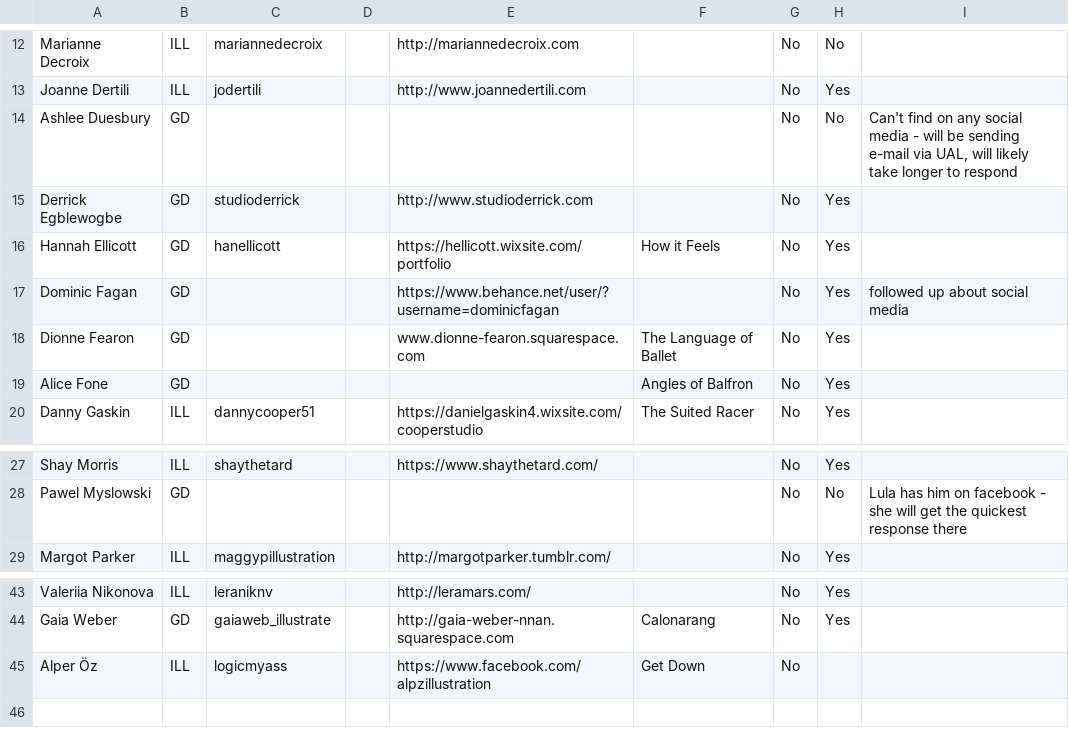
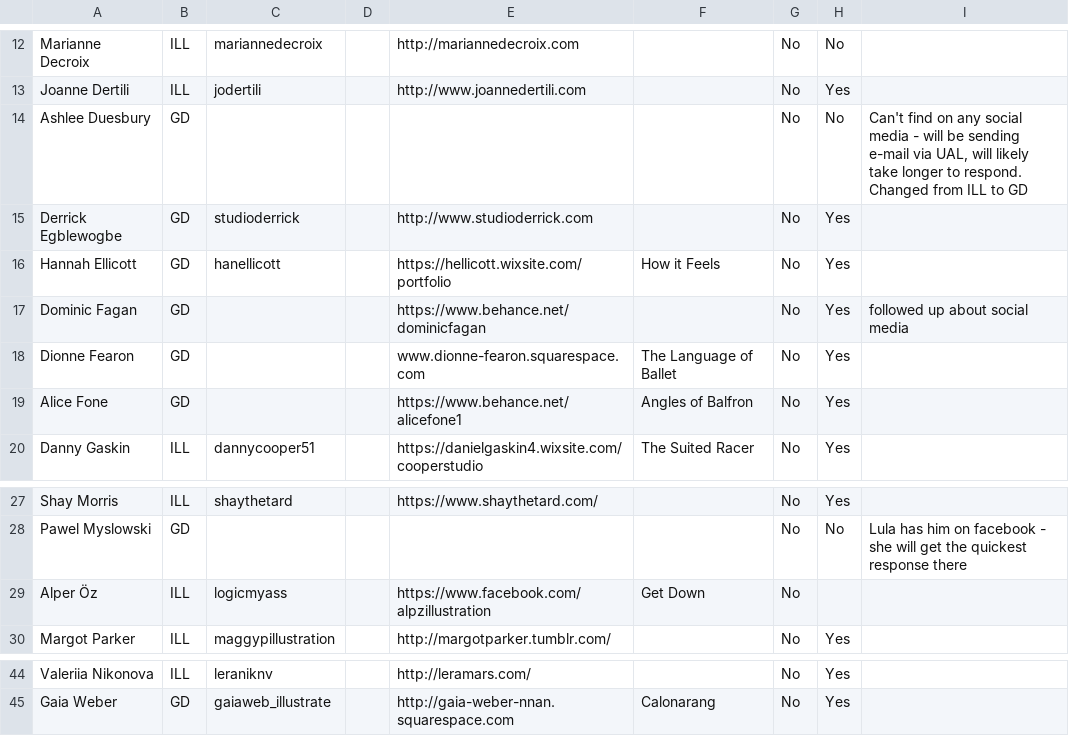
Before and after one commit to awesomephant/desktop-website, a CSV file: data/people.csv, drawn as a sheet; only a part is shown, gaps mark what is left out.

Commit message:
update student data

```diff
--- a/data/people.csv
+++ b/data/people.csv
@@ -13,8 +13,8 @@ Marianne Decroix,ILL,mariannedecroix,,http://mariannedecroix.com,,No,No,
 Joanne Dertili,ILL,jodertili,,http://www.joannedertili.com,,No,Yes,
-Ashlee Duesbury,GD,,,,,No,No,"Can't find on any social media - will be sending e-mail via UAL, will likely take longer to respond"
+Ashlee Duesbury,GD,,,,,No,No,"Can't find on any social media - will be sending e-mail via UAL, will likely take longer to respond. Changed from ILL to GD"
 Derrick Egblewogbe,GD,studioderrick,,http://www.studioderrick.com,,No,Yes,
 Hannah Ellicott,GD,hanellicott,,https://hellicott.wixsite.com/portfolio,How it Feels,No,Yes,
-Dominic Fagan,GD,,,https://www.behance.net/user/?username=dominicfagan,,No,Yes,followed up about social media
+Dominic Fagan,GD,,,https://www.behance.net/dominicfagan,,No,Yes,followed up about social media
 Dionne Fearon,GD,,,www.dionne-fearon.squarespace.com,The Language of Ballet,No,Yes,
-Alice Fone,GD,,,,Angles of Balfron,No,Yes,
+Alice Fone,GD,,,https://www.behance.net/alicefone1,Angles of Balfron,No,Yes,
 Danny Gaskin,ILL,dannycooper51,,https://danielgaskin4.wixsite.com/cooperstudio,The Suited Racer,No,Yes,
@@ -28,2 +28,3 @@ Shay Morris,ILL,shaythetard,,https://www.shaythetard.com/,,No,Yes,
 Pawel Myslowski,GD,,,,,No,No,Lula has him on facebook - she will get the quickest response there
+Alper Öz,ILL,logicmyass,,https://www.facebook.com/alpzillustration,Get Down,No,,
 Margot Parker,ILL,maggypillustration,,http://margotparker.tumblr.com/,,No,Yes,
@@ -44,2 +45 @@ Valeriia Nikonova,ILL,leraniknv,,http://leramars.com/,,No,Yes,
 Gaia Weber,GD,gaiaweb_illustrate,,http://gaia-weber-nnan.squarespace.com,Calonarang,No,Yes,
-Alper Öz,ILL,logicmyass,,https://www.facebook.com/alpzillustration,Get Down,No,,
```
Also changed, not shown: 1 other file.
